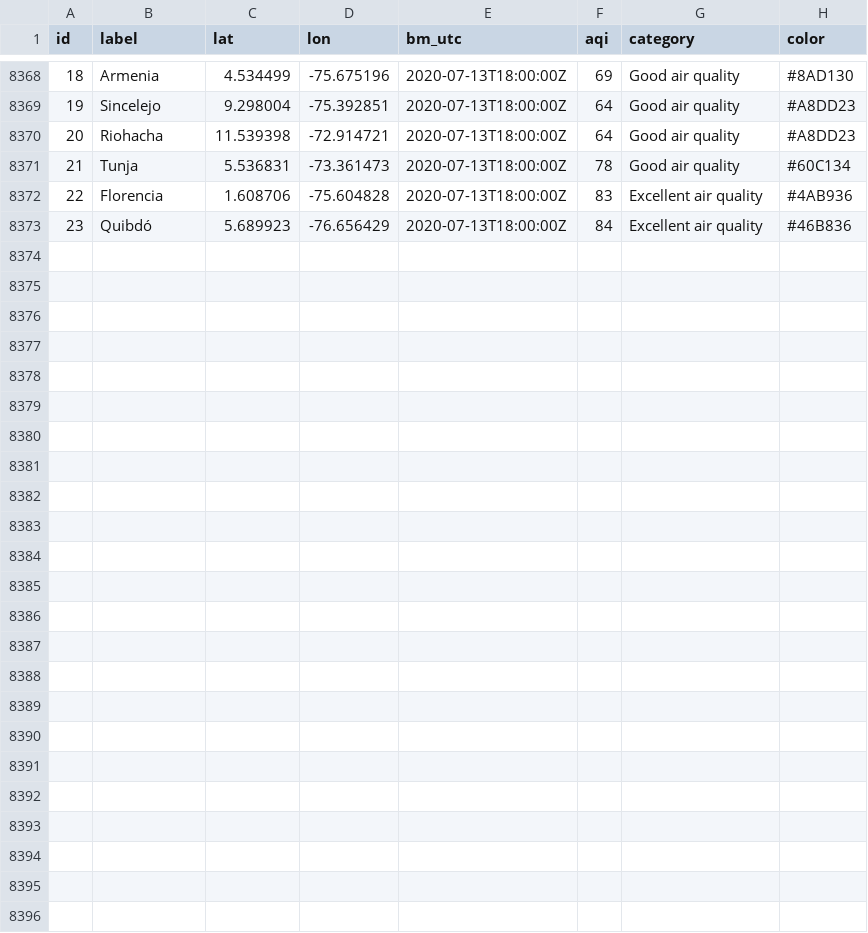
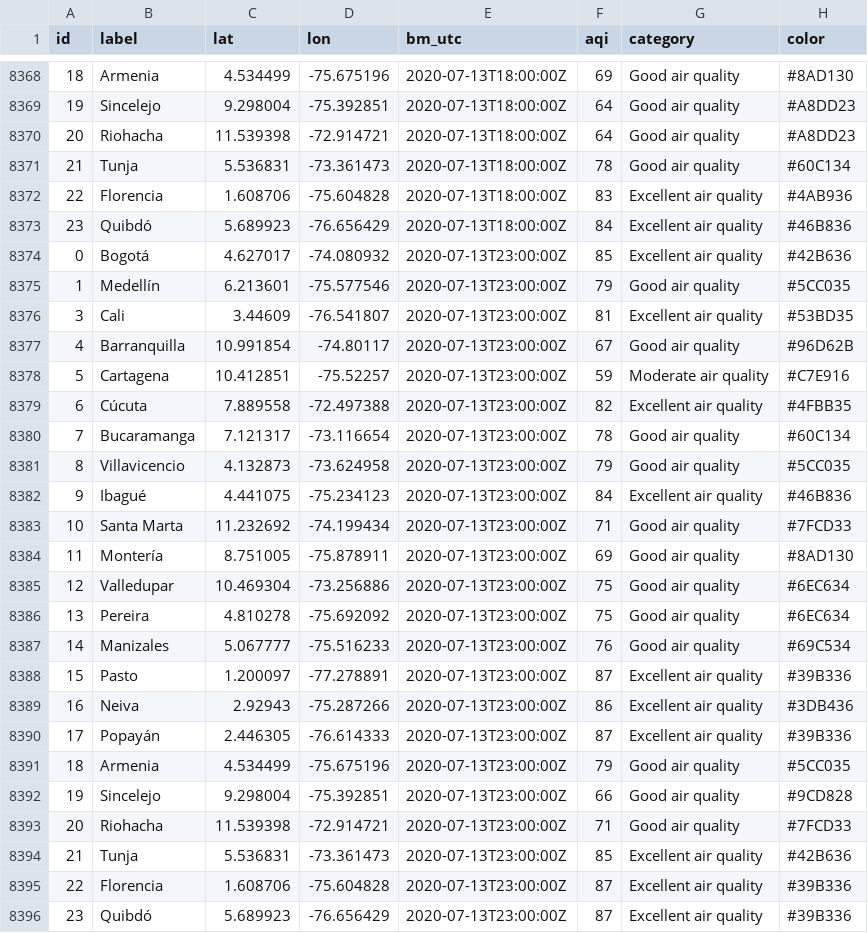
Before and after one commit to sebaxtian/breezometer-api-demo, a CSV file: output/air_quality.csv, drawn as a sheet; only a part is shown, gaps mark what is left out.

Commit message:
Updated at Mon Jul 13 23:19:47 UTC 2020

```diff
--- a/output/air_quality.csv
+++ b/output/air_quality.csv
@@ -8373 +8373,24 @@ id,label,lat,lon,bm_utc,aqi,category,color
 23,Quibdó,5.689923,-76.656429,2020-07-13T18:00:00Z,84,Excellent air quality,#46B836
+0,Bogotá,4.627017,-74.080932,2020-07-13T23:00:00Z,85,Excellent air quality,#42B636
+1,Medellín,6.213601,-75.577546,2020-07-13T23:00:00Z,79,Good air quality,#5CC035
+3,Cali,3.44609,-76.541807,2020-07-13T23:00:00Z,81,Excellent air quality,#53BD35
+4,Barranquilla,10.991854,-74.80117,2020-07-13T23:00:00Z,67,Good air quality,#96D62B
+5,Cartagena,10.412851,-75.52257,2020-07-13T23:00:00Z,59,Moderate air quality,#C7E916
+6,Cúcuta,7.889558,-72.497388,2020-07-13T23:00:00Z,82,Excellent air quality,#4FBB35
+7,Bucaramanga,7.121317,-73.116654,2020-07-13T23:00:00Z,78,Good air quality,#60C134
+8,Villavicencio,4.132873,-73.624958,2020-07-13T23:00:00Z,79,Good air quality,#5CC035
+9,Ibagué,4.441075,-75.234123,2020-07-13T23:00:00Z,84,Excellent air quality,#46B836
+10,Santa Marta,11.232692,-74.199434,2020-07-13T23:00:00Z,71,Good air quality,#7FCD33
+11,Montería,8.751005,-75.878911,2020-07-13T23:00:00Z,69,Good air quality,#8AD130
+12,Valledupar,10.469304,-73.256886,2020-07-13T23:00:00Z,75,Good air quality,#6EC634
+13,Pereira,4.810278,-75.692092,2020-07-13T23:00:00Z,75,Good air quality,#6EC634
+14,Manizales,5.067777,-75.516233,2020-07-13T23:00:00Z,76,Good air quality,#69C534
+15,Pasto,1.200097,-77.278891,2020-07-13T23:00:00Z,87,Excellent air quality,#39B336
+16,Neiva,2.92943,-75.287266,2020-07-13T23:00:00Z,86,Excellent air quality,#3DB436
+17,Popayán,2.446305,-76.614333,2020-07-13T23:00:00Z,87,Excellent air quality,#39B336
+18,Armenia,4.534499,-75.675196,2020-07-13T23:00:00Z,79,Good air quality,#5CC035
+19,Sincelejo,9.298004,-75.392851,2020-07-13T23:00:00Z,66,Good air quality,#9CD828
+20,Riohacha,11.539398,-72.914721,2020-07-13T23:00:00Z,71,Good air quality,#7FCD33
+21,Tunja,5.536831,-73.361473,2020-07-13T23:00:00Z,85,Excellent air quality,#42B636
+22,Florencia,1.608706,-75.604828,2020-07-13T23:00:00Z,87,Excellent air quality,#39B336
+23,Quibdó,5.689923,-76.656429,2020-07-13T23:00:00Z,87,Excellent air quality,#39B336
```
